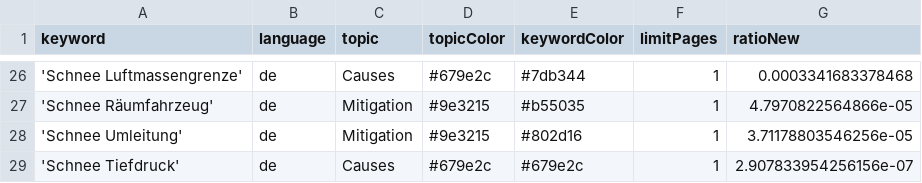
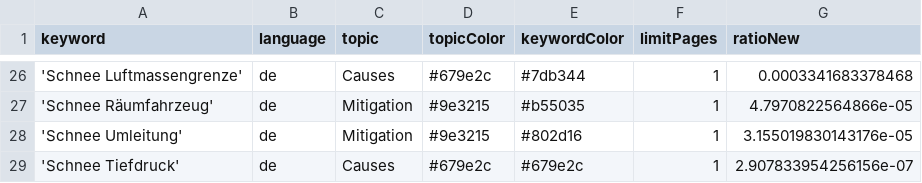
Before and after one commit to emorl-news/winterIsComing, a CSV file: keywords.csv, drawn as a sheet; only a part is shown, gaps mark what is left out.

Commit message:
Commit from GitHub Actions (harvest:0.0)

```diff
--- a/keywords.csv
+++ b/keywords.csv
@@ -27,3 +27,3 @@ keyword,language,topic,topicColor,keywordColor,limitPages,ratioNew
 'Schnee Räumfahrzeug',de,Mitigation,#9e3215,#b55035,1,4.7970822564866e-05
-'Schnee Umleitung',de,Mitigation,#9e3215,#802d16,1,3.71178803546256e-05
+'Schnee Umleitung',de,Mitigation,#9e3215,#802d16,1,3.155019830143176e-05
 'Schnee Tiefdruck',de,Causes,#679e2c,#679e2c,1,2.907833954256156e-07
```
